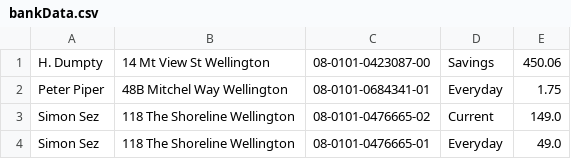
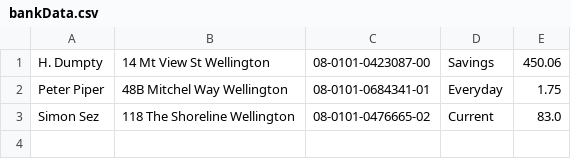
Before and after one commit to ravjivi/Kawaii-Bank, a CSV file: Kawaii-Bank/bankData.csv, drawn as a sheet.

```diff
--- a/Kawaii-Bank/bankData.csv
+++ b/Kawaii-Bank/bankData.csv
@@ -2,3 +2,2 @@ H. Dumpty,14 Mt View St Wellington,08-0101-0423087-00,Savings,450.06
 Peter Piper,48B Mitchel Way Wellington,08-0101-0684341-01,Everyday,1.75
-Simon Sez,118 The Shoreline Wellington,08-0101-0476665-02,Current,149.0
-Simon Sez,118 The Shoreline Wellington,08-0101-0476665-01,Everyday,49.0
+Simon Sez,118 The Shoreline Wellington,08-0101-0476665-02,Current,83.0
```
Also changed, not shown: 1 other file.
